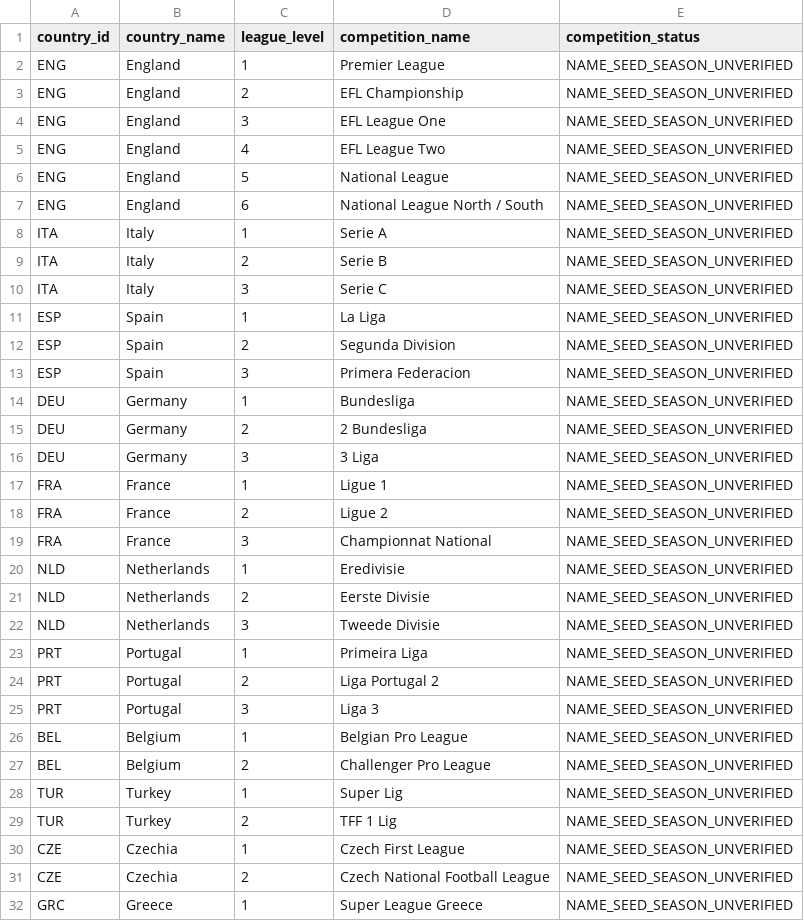
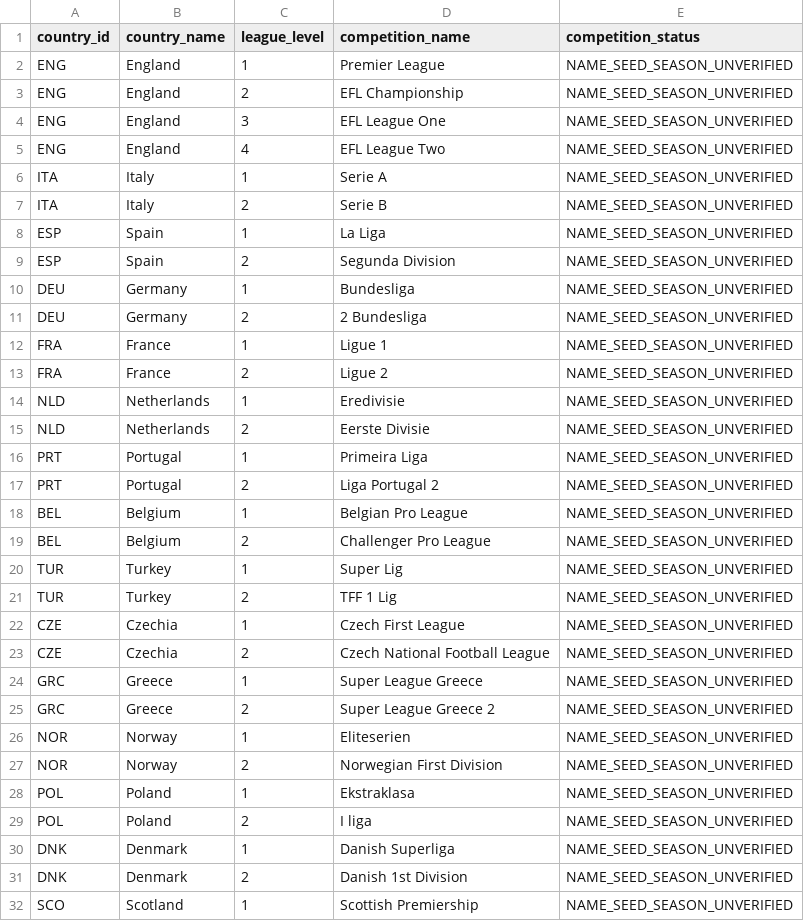
Before and after one commit to meepo1150-code/football-odds-scanner, a CSV file: data/master/uefa_domestic_league_catalog.csv, drawn as a sheet; only a part is shown; the shorter side is filled out with more unchanged rows.

Commit message:
Align UEFA domestic league catalog to revised England 1-4 and top six 1-2 scope

```diff
--- a/data/master/uefa_domestic_league_catalog.csv
+++ b/data/master/uefa_domestic_league_catalog.csv
@@ -5,22 +5,14 @@ ENG,England,3,EFL League One,NAME_SEED_SEASON_UNVERIFIED
 ENG,England,4,EFL League Two,NAME_SEED_SEASON_UNVERIFIED
-ENG,England,5,National League,NAME_SEED_SEASON_UNVERIFIED
-ENG,England,6,National League North / South,NAME_SEED_SEASON_UNVERIFIED
 ITA,Italy,1,Serie A,NAME_SEED_SEASON_UNVERIFIED
 ITA,Italy,2,Serie B,NAME_SEED_SEASON_UNVERIFIED
-ITA,Italy,3,Serie C,NAME_SEED_SEASON_UNVERIFIED
 ESP,Spain,1,La Liga,NAME_SEED_SEASON_UNVERIFIED
 ESP,Spain,2,Segunda Division,NAME_SEED_SEASON_UNVERIFIED
-ESP,Spain,3,Primera Federacion,NAME_SEED_SEASON_UNVERIFIED
 DEU,Germany,1,Bundesliga,NAME_SEED_SEASON_UNVERIFIED
 DEU,Germany,2,2 Bundesliga,NAME_SEED_SEASON_UNVERIFIED
-DEU,Germany,3,3 Liga,NAME_SEED_SEASON_UNVERIFIED
 FRA,France,1,Ligue 1,NAME_SEED_SEASON_UNVERIFIED
 FRA,France,2,Ligue 2,NAME_SEED_SEASON_UNVERIFIED
-FRA,France,3,Championnat National,NAME_SEED_SEASON_UNVERIFIED
 NLD,Netherlands,1,Eredivisie,NAME_SEED_SEASON_UNVERIFIED
 NLD,Netherlands,2,Eerste Divisie,NAME_SEED_SEASON_UNVERIFIED
-NLD,Netherlands,3,Tweede Divisie,NAME_SEED_SEASON_UNVERIFIED
 PRT,Portugal,1,Primeira Liga,NAME_SEED_SEASON_UNVERIFIED
 PRT,Portugal,2,Liga Portugal 2,NAME_SEED_SEASON_UNVERIFIED
-PRT,Portugal,3,Liga 3,NAME_SEED_SEASON_UNVERIFIED
 BEL,Belgium,1,Belgian Pro League,NAME_SEED_SEASON_UNVERIFIED
```
